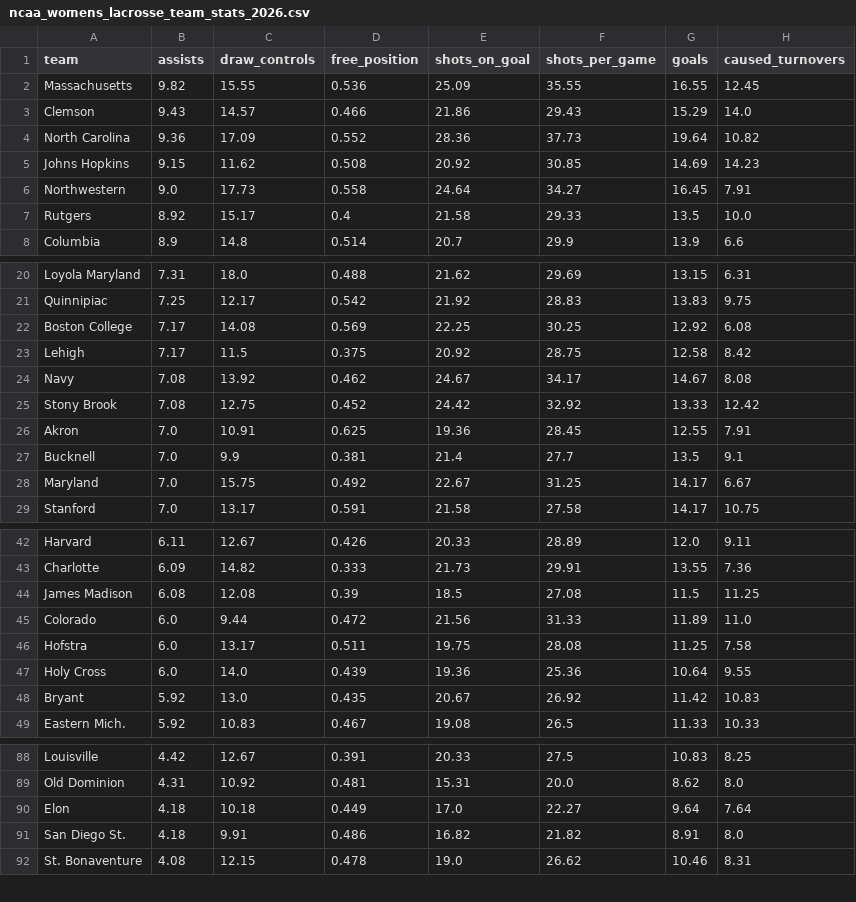
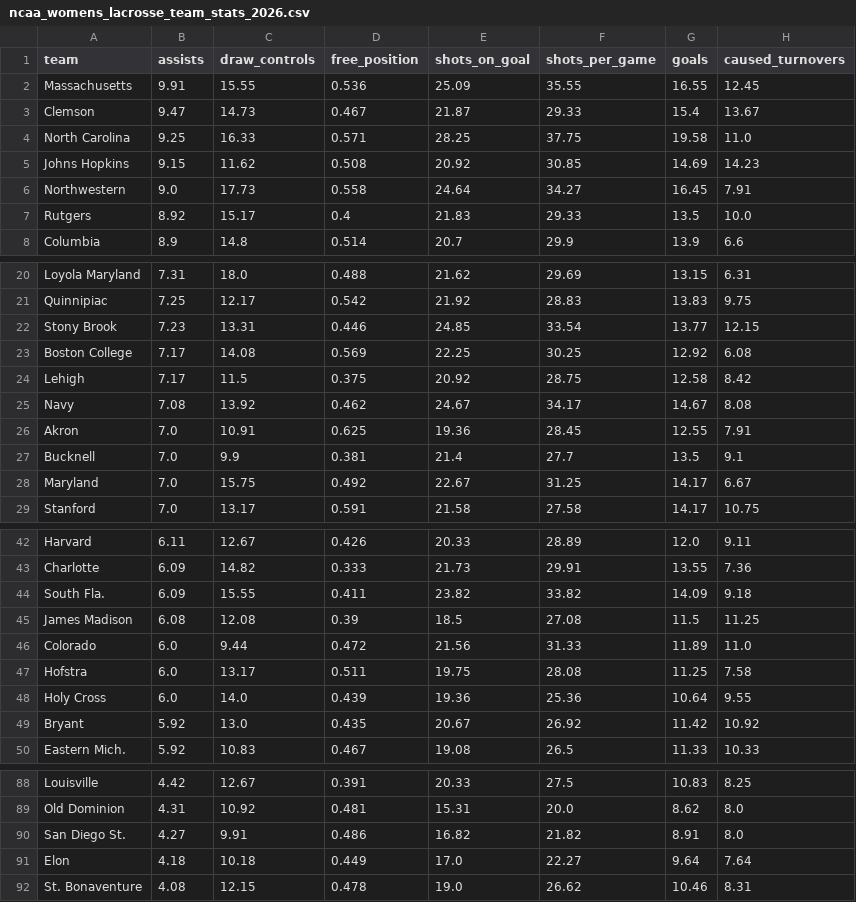
Before and after one commit to Avery-May-2/ncaa-womens-lacrosse-offense, a CSV file: data/ncaa_womens_lacrosse_team_stats_2026.csv, drawn as a sheet; only a part is shown, gaps mark what is left out; the diff covers the shown part only.

```diff
--- a/data/ncaa_womens_lacrosse_team_stats_2026.csv
+++ b/data/ncaa_womens_lacrosse_team_stats_2026.csv
@@ -1,8 +1,8 @@
 team,assists,draw_controls,free_position,shots_on_goal,shots_per_game,goals,caused_turnovers
-Massachusetts,9.82,15.55,0.536,25.09,35.55,16.55,12.45
-Clemson,9.43,14.57,0.466,21.86,29.43,15.29,14.0
-North Carolina,9.36,17.09,0.552,28.36,37.73,19.64,10.82
+Massachusetts,9.91,15.55,0.536,25.09,35.55,16.55,12.45
+Clemson,9.47,14.73,0.467,21.87,29.33,15.4,13.67
+North Carolina,9.25,16.33,0.571,28.25,37.75,19.58,11.0
 Johns Hopkins,9.15,11.62,0.508,20.92,30.85,14.69,14.23
 Northwestern,9.0,17.73,0.558,24.64,34.27,16.45,7.91
-Rutgers,8.92,15.17,0.4,21.58,29.33,13.5,10.0
+Rutgers,8.92,15.17,0.4,21.83,29.33,13.5,10.0
 Columbia,8.9,14.8,0.514,20.7,29.9,13.9,6.6
@@ -21,2 +21,3 @@ Loyola Maryland,7.31,18.0,0.488,21.62,29.69,13.15,6.31
 Quinnipiac,7.25,12.17,0.542,21.92,28.83,13.83,9.75
+Stony Brook,7.23,13.31,0.446,24.85,33.54,13.77,12.15
 Boston College,7.17,14.08,0.569,22.25,30.25,12.92,6.08
@@ -24,3 +25,2 @@ Lehigh,7.17,11.5,0.375,20.92,28.75,12.58,8.42
 Navy,7.08,13.92,0.462,24.67,34.17,14.67,8.08
-Stony Brook,7.08,12.75,0.452,24.42,32.92,13.33,12.42
 Akron,7.0,10.91,0.625,19.36,28.45,12.55,7.91
@@ -43,2 +43,3 @@ Harvard,6.11,12.67,0.426,20.33,28.89,12.0,9.11
 Charlotte,6.09,14.82,0.333,21.73,29.91,13.55,7.36
+South Fla.,6.09,15.55,0.411,23.82,33.82,14.09,9.18
 James Madison,6.08,12.08,0.39,18.5,27.08,11.5,11.25
@@ -47,3 +48,3 @@ Hofstra,6.0,13.17,0.511,19.75,28.08,11.25,7.58
 Holy Cross,6.0,14.0,0.439,19.36,25.36,10.64,9.55
-Bryant,5.92,13.0,0.435,20.67,26.92,11.42,10.83
+Bryant,5.92,13.0,0.435,20.67,26.92,11.42,10.92
 Eastern Mich.,5.92,10.83,0.467,19.08,26.5,11.33,10.33
@@ -89,4 +89,4 @@ Louisville,4.42,12.67,0.391,20.33,27.5,10.83,8.25
 Old Dominion,4.31,10.92,0.481,15.31,20.0,8.62,8.0
+San Diego St.,4.27,9.91,0.486,16.82,21.82,8.91,8.0
 Elon,4.18,10.18,0.449,17.0,22.27,9.64,7.64
-San Diego St.,4.18,9.91,0.486,16.82,21.82,8.91,8.0
 St. Bonaventure,4.08,12.15,0.478,19.0,26.62,10.46,8.31
```
Also changed, not shown: 5 added rows, 6 removed rows and 7 edited cells elsewhere in this file.
